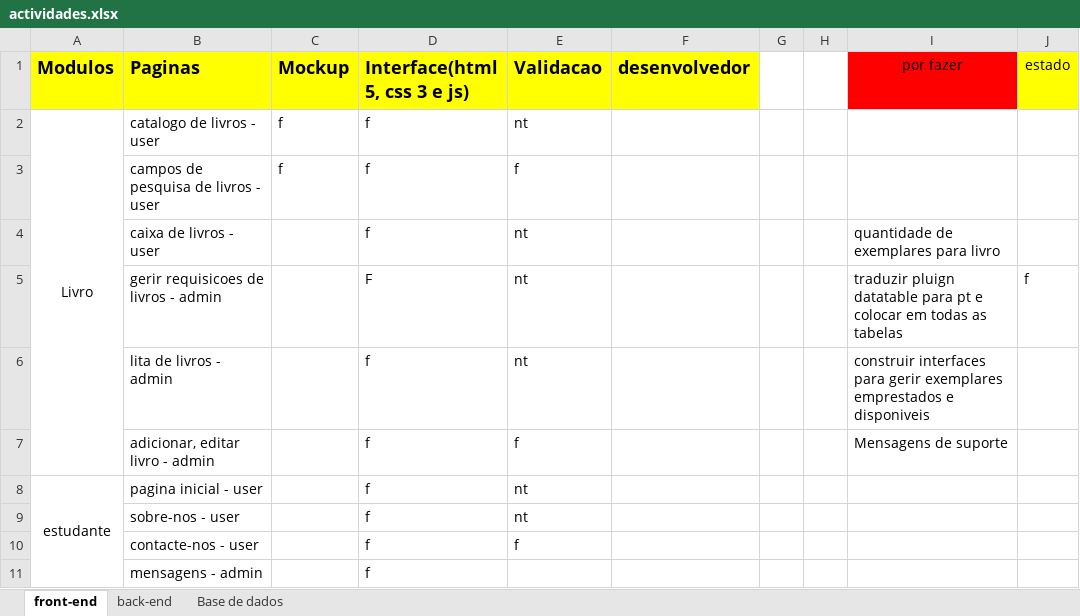
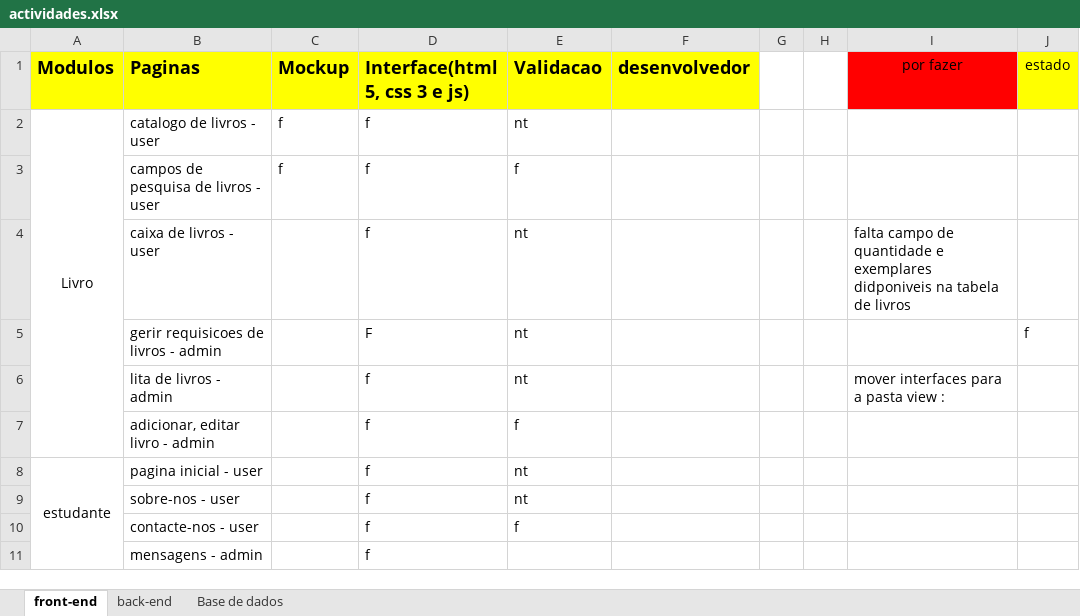
Before and after one commit to yulaGuivala/Gestao-de-Biblioteca, an Excel workbook: Documentacao/actividades.xlsx, sheet front-end, drawn as a sheet; only a part is shown; values as stored, in another font and other column widths than the file's, no borders; conditional formats not drawn; the diff names each change by its address in the sheet, - before the commit and + after, or states it on an @@ line.

```diff
--- a/Documentacao/actividades.xlsx (sheet front-end)
+++ b/Documentacao/actividades.xlsx (sheet front-end)
-I4 (por fazer): quantidade de exemplares para livro
+I4 (por fazer): falta campo de quantidade e exemplares didponiveis na tabela de livros
-I5 (por fazer): traduzir pluign datatable para pt e colocar em todas as tabelas
+I5 (por fazer): (empty)
-I6 (por fazer): construir interfaces para gerir exemplares emprestados e disponiveis
+I6 (por fazer): mover interfaces para a pasta view :
-I7 (por fazer): Mensagens de suporte
+I7 (por fazer): (empty)
```
Also changed, not shown: 1 other file.
